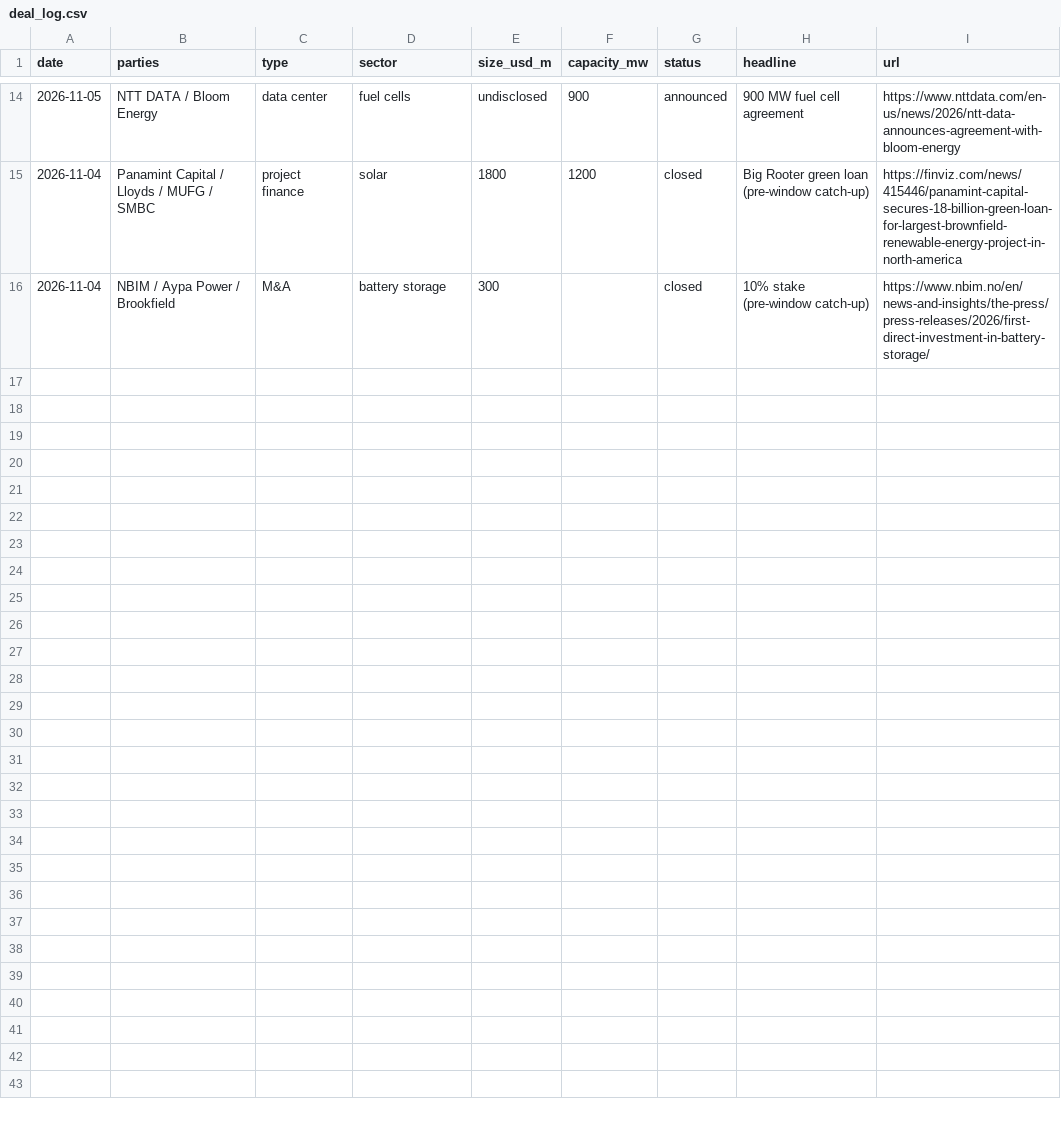
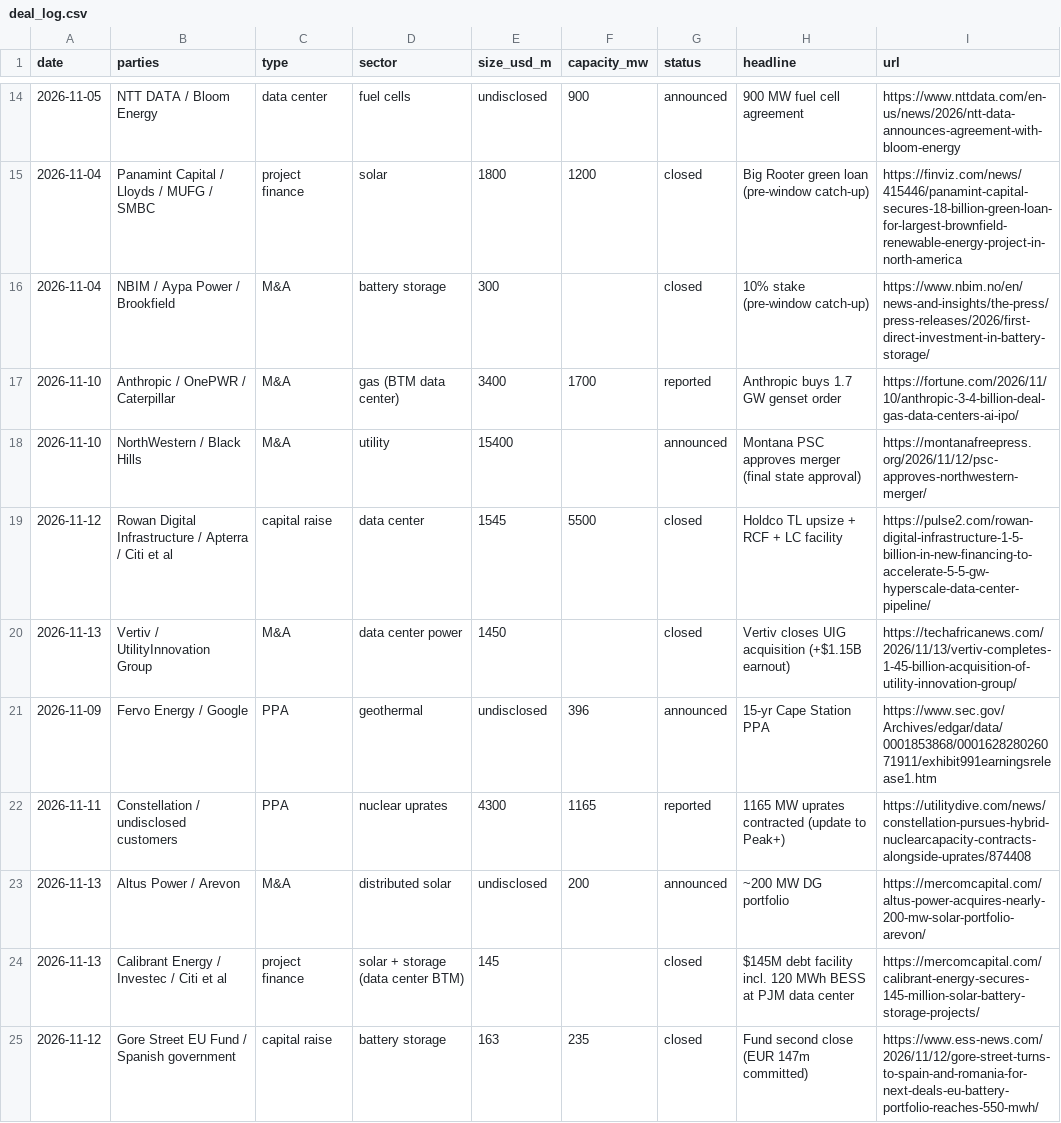
Before and after one commit to aantolino85/Routines_Agents, a CSV file: professional/data/deal_log.csv, drawn as a sheet; only a part is shown, gaps mark what is left out; the diff covers the shown part only.

```diff
--- a/professional/data/deal_log.csv
+++ b/professional/data/deal_log.csv
@@ -16 +16,10 @@ date,parties,type,sector,size_usd_m,capacity_mw,status,headline,url
 2026-11-04,NBIM / Aypa Power / Brookfield,M&A,battery storage,300,,closed,10% stake (pre-window catch-up),https://www.nbim.no/en/news-and-insights/the-press/press-releases/2026/first-direct-investment-in-battery-storage/
+2026-11-10,Anthropic / OnePWR / Caterpillar,M&A,gas (BTM data center),3400,1700,reported,Anthropic buys 1.7 GW genset order,https://fortune.com/2026/11/10/anthropic-3-4-billion-deal-gas-data-centers-ai-ipo/
+2026-11-10,NorthWestern / Black Hills,M&A,utility,15400,,announced,Montana PSC approves merger (final state approval),https://montanafreepress.org/2026/11/12/psc-approves-northwestern-merger/
+2026-11-12,Rowan Digital Infrastructure / Apterra / Citi et al,capital raise,data center,1545,5500,closed,Holdco TL upsize + RCF + LC facility,https://pulse2.com/rowan-digital-infrastructure-1-5-billion-in-new-financing-to-accelerate-5-5-gw-hyperscale-data-center-pipeline/
+2026-11-13,Vertiv / UtilityInnovation Group,M&A,data center power,1450,,closed,Vertiv closes UIG acquisition (+$1.15B earnout),https://techafricanews.com/2026/11/13/vertiv-completes-1-45-billion-acquisition-of-utility-innovation-group/
+2026-11-09,Fervo Energy / Google,PPA,geothermal,undisclosed,396,announced,15-yr Cape Station PPA,https://www.sec.gov/Archives/edgar/data/0001853868/000162828026071911/exhibit991earningsrelease1.htm
+2026-11-11,Constellation / undisclosed customers,PPA,nuclear uprates,4300,1165,reported,1165 MW uprates contracted (update to Peak+),https://utilitydive.com/news/constellation-pursues-hybrid-nuclearcapacity-contracts-alongside-uprates/874408
+2026-11-13,Altus Power / Arevon,M&A,distributed solar,undisclosed,200,announced,~200 MW DG portfolio,https://mercomcapital.com/altus-power-acquires-nearly-200-mw-solar-portfolio-arevon/
+2026-11-13,Calibrant Energy / Investec / Citi et al,project finance,solar + storage (data center BTM),145,,closed,$145M debt facility incl. 120 MWh BESS at PJM data center,https://mercomcapital.com/calibrant-energy-secures-145-million-solar-battery-storage-projects/
+2026-11-12,Gore Street EU Fund / Spanish government,capital raise,battery storage,163,235,closed,Fund second close (EUR 147m committed),https://www.ess-news.com/2026/11/12/gore-street-turns-to-spain-and-romania-for-next-deals-eu-battery-portfolio-reaches-550-mwh/
```
Also changed, not shown: 8 added rows elsewhere in this file, 1 other file.
